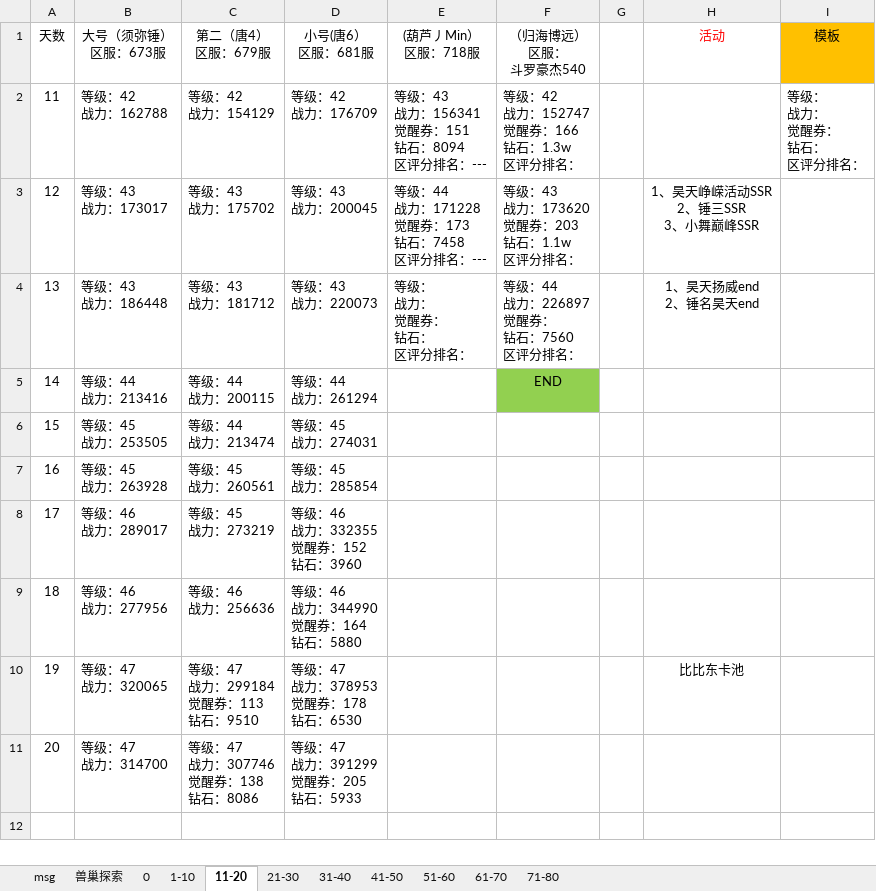
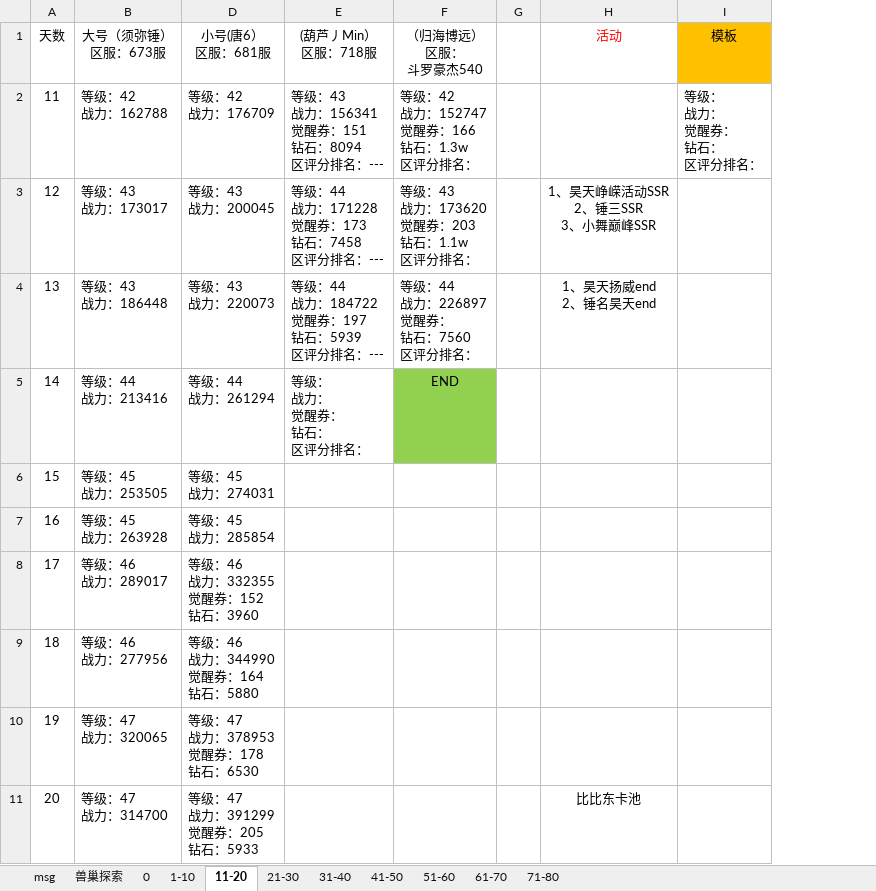
Before and after one commit to 1030821847/Person, an Excel workbook: 魂师对决日常记录.xlsx, sheet 11-20, drawn as a sheet; values as stored, in another font and other column widths than the file's, no borders; ↵ is a line break in a cell; the diff names each change by its address in the sheet, - before the commit and + after, or states it on an @@ line.

Commit message:
update

```diff
--- a/魂师对决日常记录.xlsx (sheet 11-20)
+++ b/魂师对决日常记录.xlsx (sheet 11-20)
@@ column C (第二（唐4） 区服：679服) hidden, rows 2-11: 等级：42 ↵ 战力：154129 | 等级：43 ↵ 战力：175702 | 等级：43 ↵ 战力：181712 | 等级：44 ↵ 战力：200115 | 等级：44 ↵ 战力：213474 | 等级：45 ↵ 战力：260561 | 等级：45 ↵ 战力：273219 | 等级：46 ↵ 战力：256636 | 等级：47 ↵ 战力：299184 ↵ 觉醒券：113 ↵ 钻石：9510 | 等级：47 ↵ 战力：307746 ↵ 觉醒券：138 ↵ 钻石：8086 @@
-E4 ((葫芦丿Min） 区服：718服): 等级： ↵ 战力： ↵ 觉醒券： ↵ 钻石： ↵ 区评分排名：
+E4 ((葫芦丿Min） 区服：718服): 等级：44 ↵ 战力：184722 ↵ 觉醒券：197 ↵ 钻石：5939 ↵ 区评分排名：---
-E5 ((葫芦丿Min） 区服：718服): (empty)
+E5 ((葫芦丿Min） 区服：718服): 等级： ↵ 战力： ↵ 觉醒券： ↵ 钻石： ↵ 区评分排名：
-H10 (活动): 比比东卡池
+H10 (活动): (empty)
-H11 (活动): (empty)
+H11 (活动): 比比东卡池
```
Also changed, not shown: sheet 71-80, sheet 61-70, sheet 21-30, sheet 51-60.
